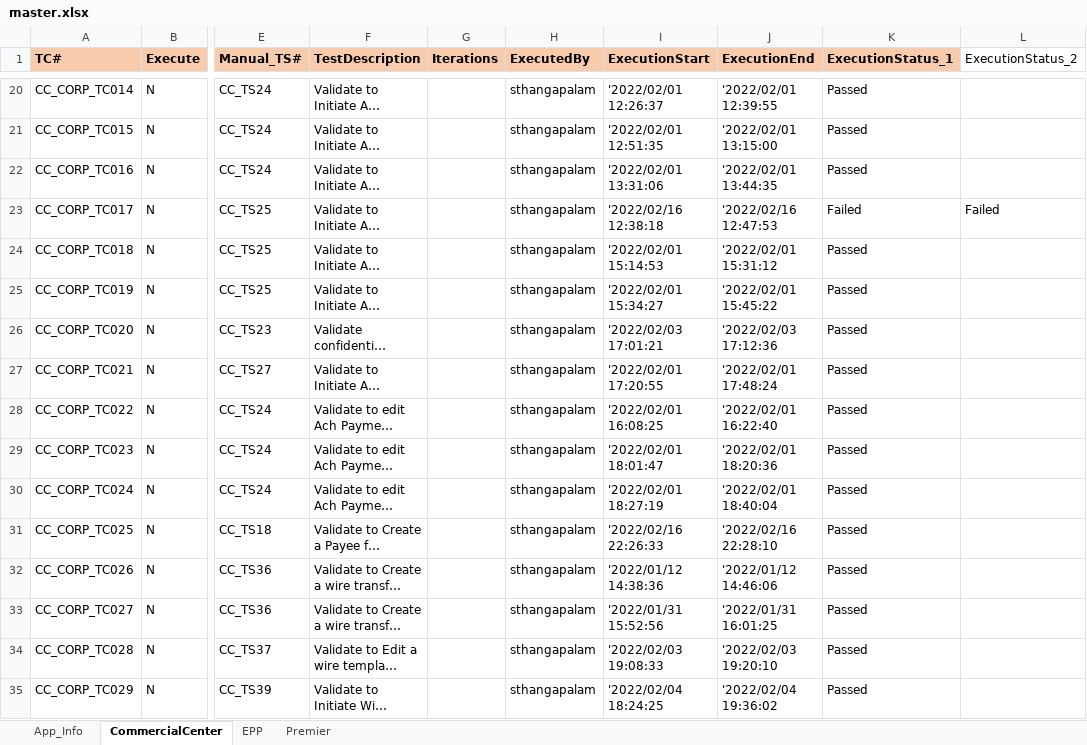
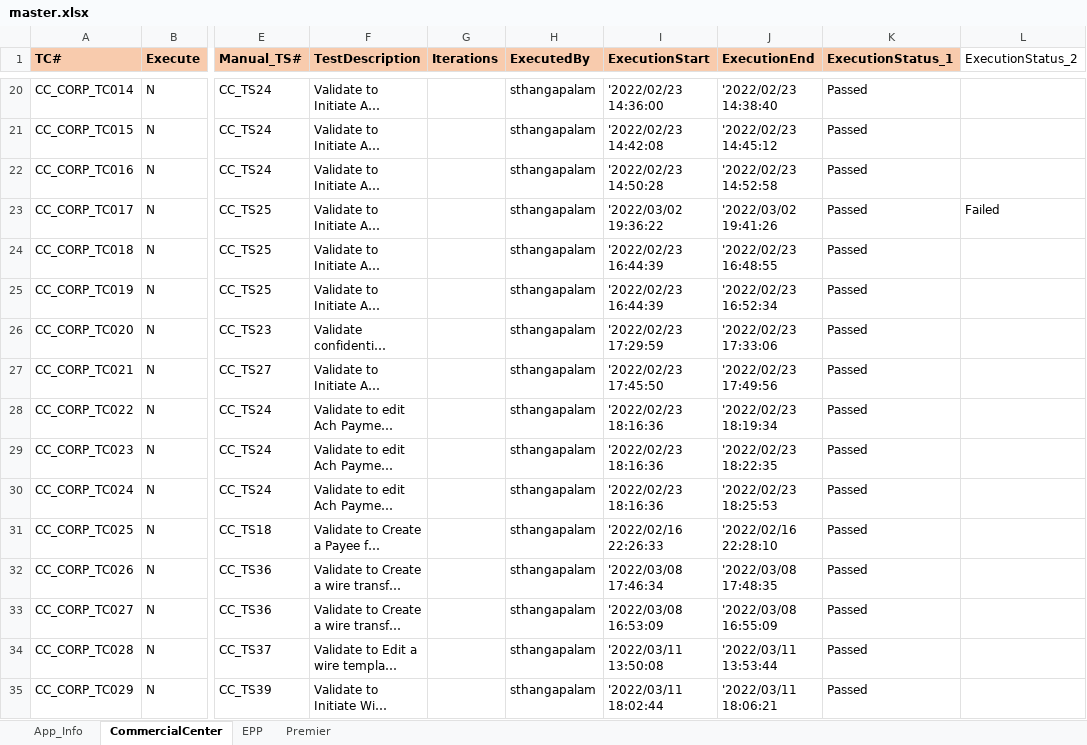
Before and after one commit to mokshamukh/Test_Automation, an Excel workbook: src/main/resources/testdesign/testcontroller/master.xlsx, sheet CommercialCenter, drawn as a sheet; only a part is shown, gaps mark what is left out; long unchanged cells end in …; values as stored, in another font and other column widths than the file's, no borders; the diff covers the shown part only; the diff names each change by its address in the sheet, - before the commit and + after, or states it on an @@ line.

```diff
--- a/src/main/resources/testdesign/testcontroller/master.xlsx (sheet CommercialCenter)
+++ b/src/main/resources/testdesign/testcontroller/master.xlsx (sheet CommercialCenter)
-I20 (ExecutionStart): '2022/02/01 12:26:37
+I20 (ExecutionStart): '2022/02/23 14:36:00
-J20 (ExecutionEnd): '2022/02/01 12:39:55
+J20 (ExecutionEnd): '2022/02/23 14:38:40
-I21 (ExecutionStart): '2022/02/01 12:51:35
+I21 (ExecutionStart): '2022/02/23 14:42:08
-J21 (ExecutionEnd): '2022/02/01 13:15:00
+J21 (ExecutionEnd): '2022/02/23 14:45:12
-I22 (ExecutionStart): '2022/02/01 13:31:06
+I22 (ExecutionStart): '2022/02/23 14:50:28
-J22 (ExecutionEnd): '2022/02/01 13:44:35
+J22 (ExecutionEnd): '2022/02/23 14:52:58
-I23 (ExecutionStart): '2022/02/16 12:38:18
+I23 (ExecutionStart): '2022/03/02 19:36:22
-J23 (ExecutionEnd): '2022/02/16 12:47:53
+J23 (ExecutionEnd): '2022/03/02 19:41:26
-K23 (ExecutionStatus_1): Failed
+K23 (ExecutionStatus_1): Passed
-I24 (ExecutionStart): '2022/02/01 15:14:53
+I24 (ExecutionStart): '2022/02/23 16:44:39
-J24 (ExecutionEnd): '2022/02/01 15:31:12
+J24 (ExecutionEnd): '2022/02/23 16:48:55
-I25 (ExecutionStart): '2022/02/01 15:34:27
+I25 (ExecutionStart): '2022/02/23 16:44:39
-J25 (ExecutionEnd): '2022/02/01 15:45:22
+J25 (ExecutionEnd): '2022/02/23 16:52:34
-I26 (ExecutionStart): '2022/02/03 17:01:21
+I26 (ExecutionStart): '2022/02/23 17:29:59
-J26 (ExecutionEnd): '2022/02/03 17:12:36
+J26 (ExecutionEnd): '2022/02/23 17:33:06
-I27 (ExecutionStart): '2022/02/01 17:20:55
+I27 (ExecutionStart): '2022/02/23 17:45:50
-J27 (ExecutionEnd): '2022/02/01 17:48:24
+J27 (ExecutionEnd): '2022/02/23 17:49:56
-I28 (ExecutionStart): '2022/02/01 16:08:25
+I28 (ExecutionStart): '2022/02/23 18:16:36
-J28 (ExecutionEnd): '2022/02/01 16:22:40
+J28 (ExecutionEnd): '2022/02/23 18:19:34
-I29 (ExecutionStart): '2022/02/01 18:01:47
+I29 (ExecutionStart): '2022/02/23 18:16:36
-J29 (ExecutionEnd): '2022/02/01 18:20:36
+J29 (ExecutionEnd): '2022/02/23 18:22:35
-I30 (ExecutionStart): '2022/02/01 18:27:19
+I30 (ExecutionStart): '2022/02/23 18:16:36
-J30 (ExecutionEnd): '2022/02/01 18:40:04
+J30 (ExecutionEnd): '2022/02/23 18:25:53
-I32 (ExecutionStart): '2022/01/12 14:38:36
+I32 (ExecutionStart): '2022/03/08 17:46:34
-J32 (ExecutionEnd): '2022/01/12 14:46:06
+J32 (ExecutionEnd): '2022/03/08 17:48:35
-I33 (ExecutionStart): '2022/01/31 15:52:56
+I33 (ExecutionStart): '2022/03/08 16:53:09
-J33 (ExecutionEnd): '2022/01/31 16:01:25
+J33 (ExecutionEnd): '2022/03/08 16:55:09
-I34 (ExecutionStart): '2022/02/03 19:08:33
+I34 (ExecutionStart): '2022/03/11 13:50:08
-J34 (ExecutionEnd): '2022/02/03 19:20:10
+J34 (ExecutionEnd): '2022/03/11 13:53:44
-I35 (ExecutionStart): '2022/02/04 18:24:25
+I35 (ExecutionStart): '2022/03/11 18:02:44
-J35 (ExecutionEnd): '2022/02/04 19:36:02
+J35 (ExecutionEnd): '2022/03/11 18:06:21
```
Also changed, not shown: 59 edited cells elsewhere in this sheet, sheet Premier, sheet App_Info, 3 other files.
